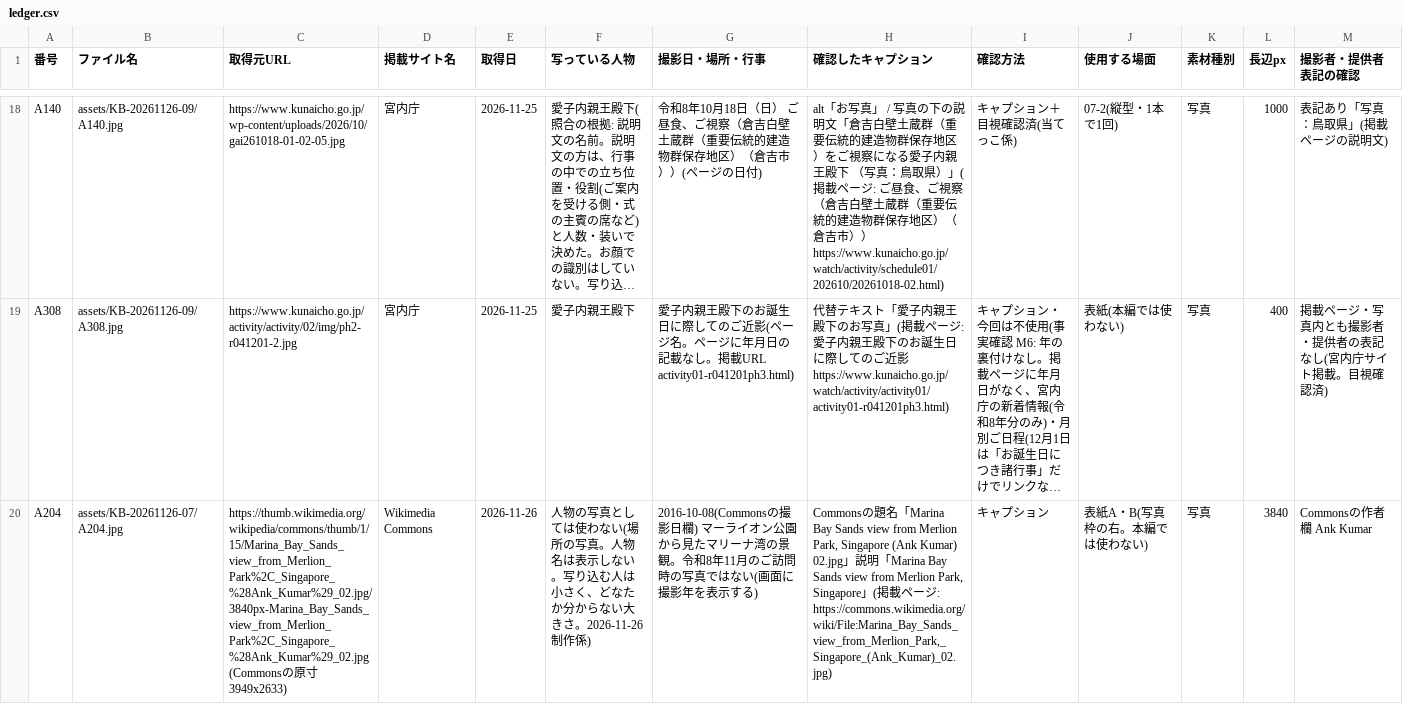
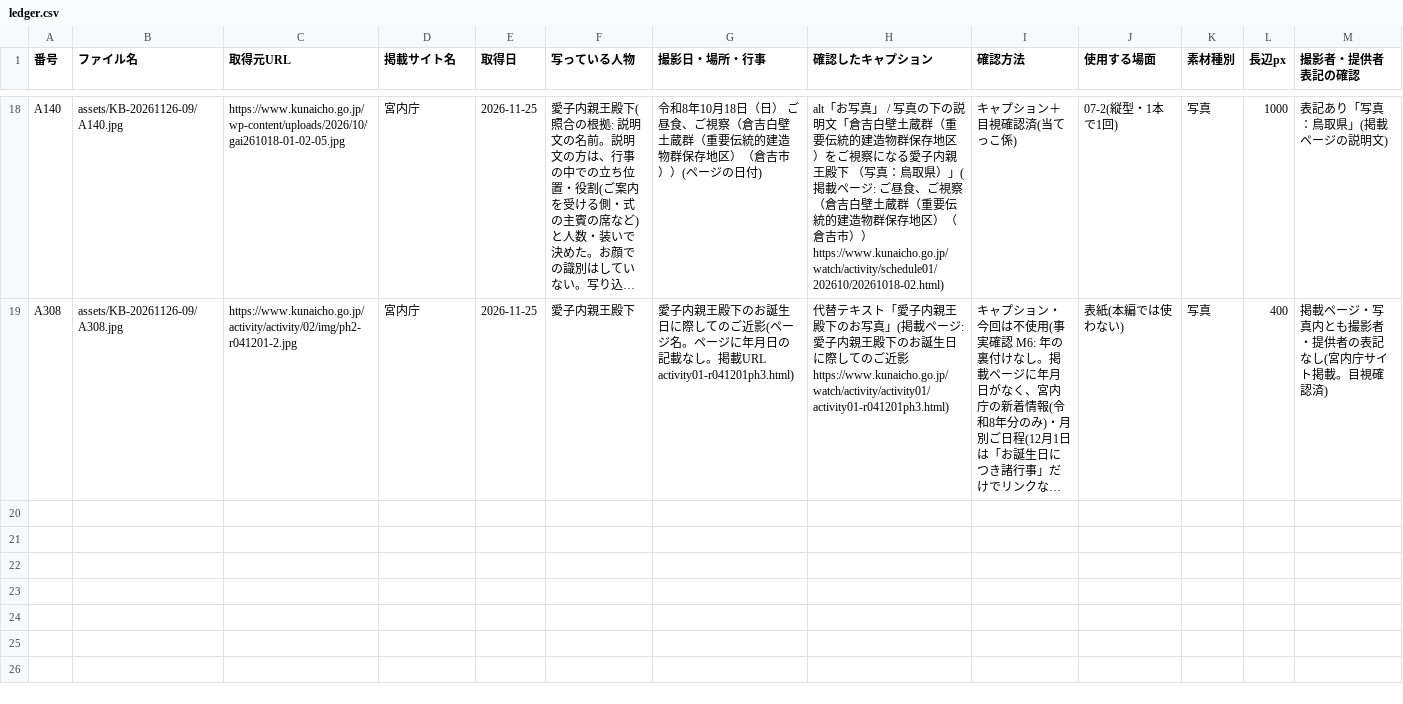
Before and after one commit to aiichirouarakiaandacoltd-bit/-, a CSV file: projects/KB-20261126-09/ledger.csv, drawn as a sheet; only a part is shown, gaps mark what is left out; long unchanged cells end in …; rows hold the shown columns only; the diff names each change by its address in the sheet, - before the commit and + after, or states it on an @@ line.

```diff
--- a/projects/KB-20261126-09/ledger.csv
+++ b/projects/KB-20261126-09/ledger.csv
-row 20: A204 | assets/KB-20261126-07/A204.jpg | https://thumb.wikimedia.org/wikipedia/commons/thumb/1/15/Marina_Bay_Sands_view_from_Merlion_Park%2C_Singapore_%28Ank_Kumar%29_02.jpg/3840px-Marina_Bay_Sands_view_from_Merlion_Park%2C_Singapore_%28Ank_Kumar%29_02.jpg (Commonsの原寸 3949x2633) | Wikimedia Commons | 2026-11-26 | 人物の写真としては使わない(場所の写真。人物名は表示しない。写り込む人は小さく、どなたか分からない大きさ。2026-11-26 制作係) | 2016-10-08(Commonsの撮影日欄) マーライオン公園から見たマリーナ湾の景観。令和8年11月のご訪問時の写真ではない(画面に撮影年を表示する) | Commonsの題名「Marina Bay Sands view from Merlion Park, Singapore (Ank Kumar) 02.jpg」説明「Marina Bay Sands view from Merlion Park, Singapore」(掲載ページ: https://commons.wikimedia.org/wiki/File:Marina_Bay_Sands_view_from_Merlion_Park,_Singapore_(Ank_Kumar)_02.jpg) | キャプション | 表紙A・B(写真枠の右。本編では使わない) | 写真 | 3840 | Commonsの作者欄 Ank Kumar
```
Also changed, not shown: 37 other files.
